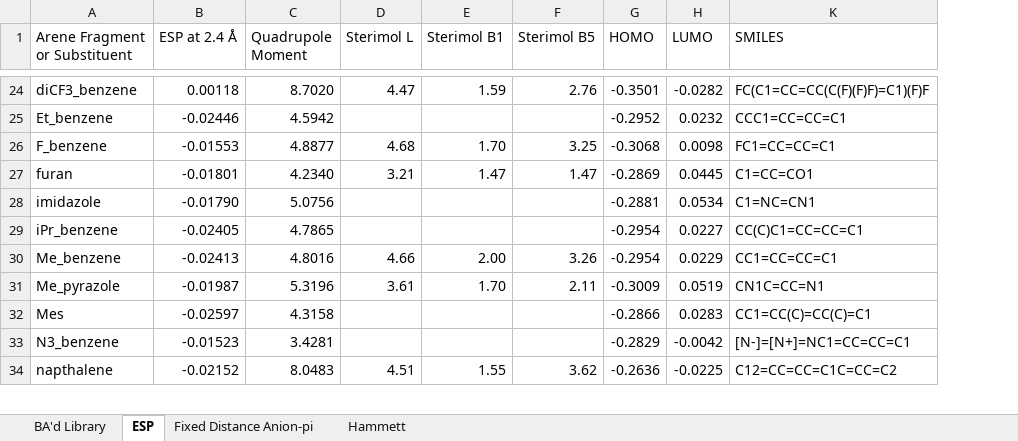
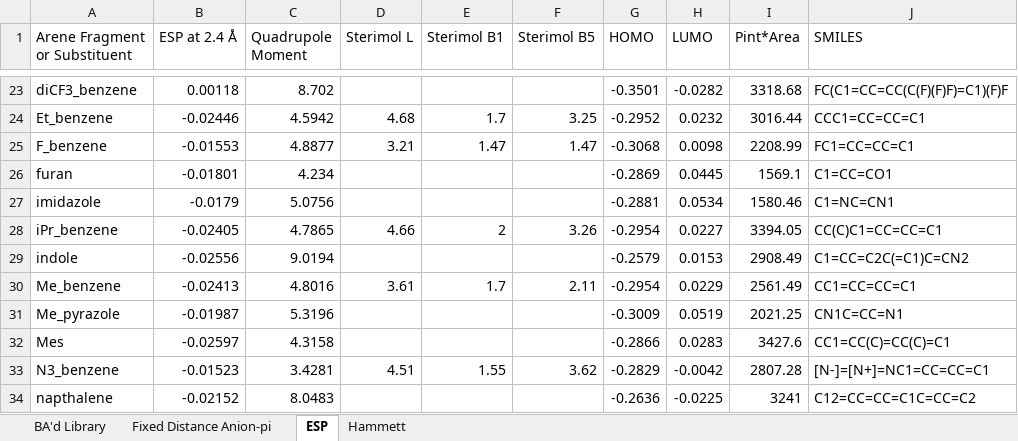
Before and after one commit to bmiller2783/NCI-Diagnostic-Toolkit, an Excel workbook: nci-jupyter-app_v3.3.2/Formatted SAPT Energies for NCI Script.xlsx, sheet ESP, drawn as a sheet; only a part is shown, gaps mark what is left out; values as stored, in another font and other column widths than the file's, no cell formats; table styles not drawn; addresses are those after the commit; the diff covers the shown part only; the diff names each change by its address in the sheet, - before the commit and + after, or states it on an @@ line.

```diff
--- a/nci-jupyter-app_v3.3.2/Formatted SAPT Energies for NCI Script.xlsx (sheet ESP)
+++ b/nci-jupyter-app_v3.3.2/Formatted SAPT Energies for NCI Script.xlsx (sheet ESP)
@@ sheet tab order changed: BA'd Library | Fixed Distance Anion-pi | ESP | Hammett @@
@@ column I (Pint*Area) unhidden, rows 23-28: 3318.68 | 3016.44 | 2208.99 | 1569.1 | 1580.46 | 3394.05; rows 30-34: 2561.49 | 2021.25 | 3427.6 | 2807.28 | 3241 @@
-C23 (Quadrupole Moment): 8.7020
+C23 (Quadrupole Moment): 8.702
-D23 (Sterimol L): 4.47
+D23 (Sterimol L): (empty)
-E23 (Sterimol B1): 1.59
+E23 (Sterimol B1): (empty)
-F23 (Sterimol B5): 2.76
+F23 (Sterimol B5): (empty)
-D24 (Sterimol L): (empty)
+D24 (Sterimol L): 4.68
-E24 (Sterimol B1): (empty)
+E24 (Sterimol B1): 1.7
-F24 (Sterimol B5): (empty)
+F24 (Sterimol B5): 3.25
-D25 (Sterimol L): 4.68
+D25 (Sterimol L): 3.21
-E25 (Sterimol B1): 1.70
+E25 (Sterimol B1): 1.47
-F25 (Sterimol B5): 3.25
+F25 (Sterimol B5): 1.47
-C26 (Quadrupole Moment): 4.2340
+C26 (Quadrupole Moment): 4.234
-D26 (Sterimol L): 3.21
+D26 (Sterimol L): (empty)
-E26 (Sterimol B1): 1.47
+E26 (Sterimol B1): (empty)
-F26 (Sterimol B5): 1.47
+F26 (Sterimol B5): (empty)
-B27 (ESP at 2.4 Å): -0.01790
+B27 (ESP at 2.4 Å): -0.0179
-D28 (Sterimol L): (empty)
+D28 (Sterimol L): 4.66
-E28 (Sterimol B1): (empty)
+E28 (Sterimol B1): 2
-F28 (Sterimol B5): (empty)
+F28 (Sterimol B5): 3.26
+row 29: indole | -0.02556 | 9.0194 |  |  |  | -0.2579 | 0.0153 | 2908.49 | C1=CC=C2C(=C1)C=CN2
-D30 (Sterimol L): 4.66
+D30 (Sterimol L): 3.61
-E30 (Sterimol B1): 2.00
+E30 (Sterimol B1): 1.7
-F30 (Sterimol B5): 3.26
+F30 (Sterimol B5): 2.11
-D31 (Sterimol L): 3.61
+D31 (Sterimol L): (empty)
-E31 (Sterimol B1): 1.70
+E31 (Sterimol B1): (empty)
-F31 (Sterimol B5): 2.11
+F31 (Sterimol B5): (empty)
-D33 (Sterimol L): (empty)
+D33 (Sterimol L): 4.51
-E33 (Sterimol B1): (empty)
+E33 (Sterimol B1): 1.55
-F33 (Sterimol B5): (empty)
+F33 (Sterimol B5): 3.62
-D34 (Sterimol L): 4.51
+D34 (Sterimol L): (empty)
-E34 (Sterimol B1): 1.55
+E34 (Sterimol B1): (empty)
-F34 (Sterimol B5): 3.62
+F34 (Sterimol B5): (empty)
```
Also changed, not shown: 6 added rows, 1 removed row and 126 edited cells elsewhere in this sheet, sheet BA'd Library, sheet Fixed Distance Anion-pi, sheet Hammett, cell formats, hidden cells, nci-jupyter-app_v3.3.2/Test_Datasets.xlsx, 7 other files.
